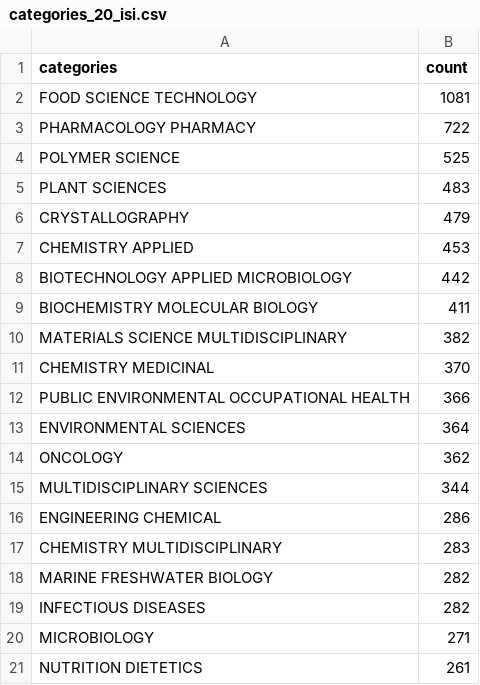
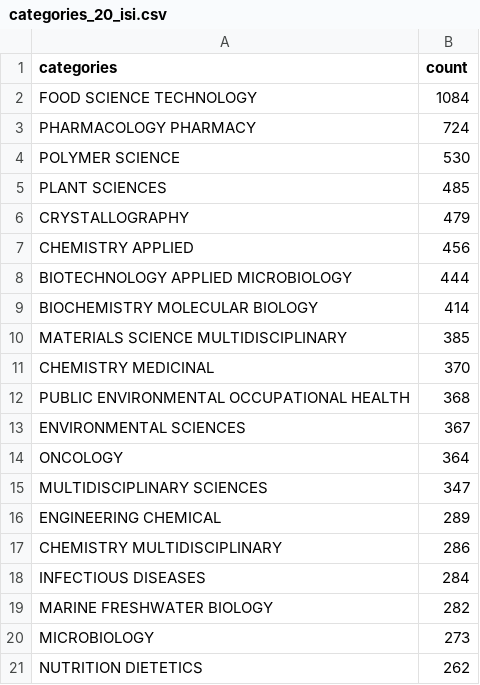
Before and after one commit to kopkiss/mydj1, a CSV file: mydj1/static/csv/categories_20_isi.csv, drawn as a sheet.

```diff
--- a/mydj1/static/csv/categories_20_isi.csv
+++ b/mydj1/static/csv/categories_20_isi.csv
@@ -1,21 +1,21 @@
 categories,count
-FOOD SCIENCE TECHNOLOGY,1081
-PHARMACOLOGY PHARMACY,722
-POLYMER SCIENCE,525
-PLANT SCIENCES,483
+FOOD SCIENCE TECHNOLOGY,1084
+PHARMACOLOGY PHARMACY,724
+POLYMER SCIENCE,530
+PLANT SCIENCES,485
 CRYSTALLOGRAPHY,479
-CHEMISTRY APPLIED,453
-BIOTECHNOLOGY APPLIED MICROBIOLOGY,442
-BIOCHEMISTRY MOLECULAR BIOLOGY,411
-MATERIALS SCIENCE MULTIDISCIPLINARY,382
+CHEMISTRY APPLIED,456
+BIOTECHNOLOGY APPLIED MICROBIOLOGY,444
+BIOCHEMISTRY MOLECULAR BIOLOGY,414
+MATERIALS SCIENCE MULTIDISCIPLINARY,385
 CHEMISTRY MEDICINAL,370
-PUBLIC ENVIRONMENTAL OCCUPATIONAL HEALTH,366
-ENVIRONMENTAL SCIENCES,364
-ONCOLOGY,362
-MULTIDISCIPLINARY SCIENCES,344
-ENGINEERING CHEMICAL,286
-CHEMISTRY MULTIDISCIPLINARY,283
+PUBLIC ENVIRONMENTAL OCCUPATIONAL HEALTH,368
+ENVIRONMENTAL SCIENCES,367
+ONCOLOGY,364
+MULTIDISCIPLINARY SCIENCES,347
+ENGINEERING CHEMICAL,289
+CHEMISTRY MULTIDISCIPLINARY,286
+INFECTIOUS DISEASES,284
 MARINE FRESHWATER BIOLOGY,282
-INFECTIOUS DISEASES,282
-MICROBIOLOGY,271
-NUTRITION DIETETICS,261
+MICROBIOLOGY,273
+NUTRITION DIETETICS,262
```
Also changed, not shown: mydj1/static/csv/12types_of_budget.csv, mydj1/static/csv/budget_of_fac.csv, 13 other files.
